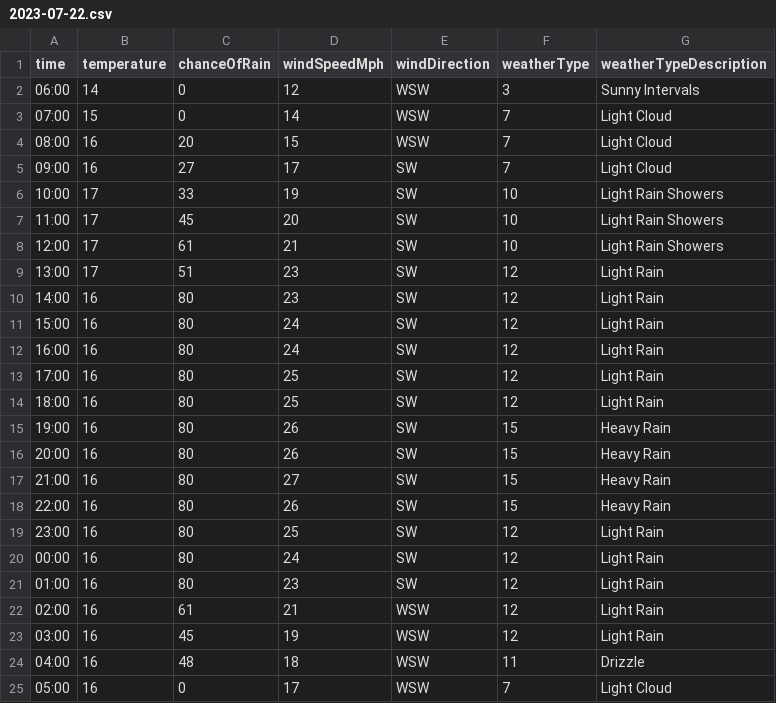
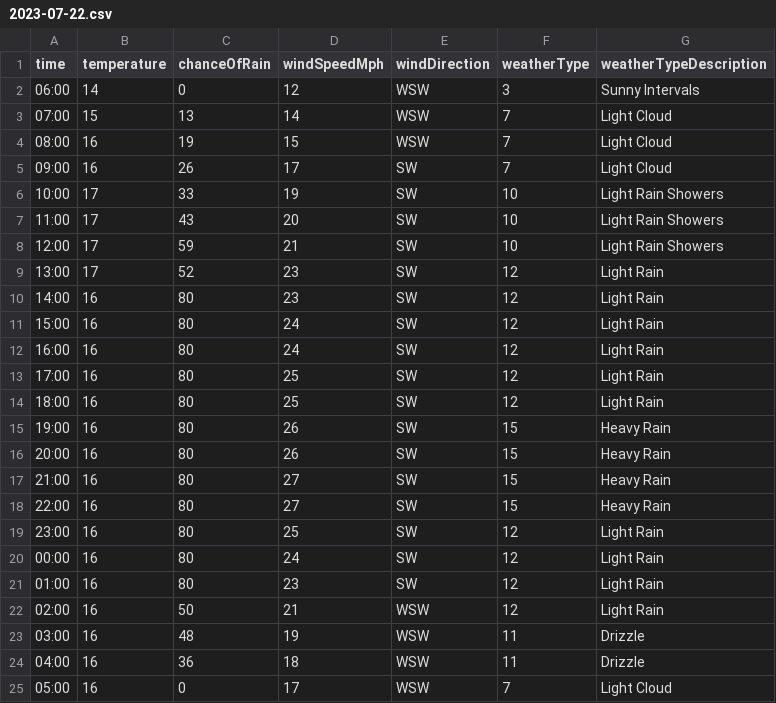
Before and after one commit to djcarter85/studland, a CSV file: _data/weather/2023-07-22.csv, drawn as a sheet.

Commit message:
a9657775-5c1e-45d1-8af6-92233a15fa8d

```diff
--- a/_data/weather/2023-07-22.csv
+++ b/_data/weather/2023-07-22.csv
@@ -2,9 +2,9 @@ time,temperature,chanceOfRain,windSpeedMph,windDirection,weatherType,weatherType
 06:00,14,0,12,WSW,3,Sunny Intervals
-07:00,15,0,14,WSW,7,Light Cloud
-08:00,16,20,15,WSW,7,Light Cloud
-09:00,16,27,17,SW,7,Light Cloud
+07:00,15,13,14,WSW,7,Light Cloud
+08:00,16,19,15,WSW,7,Light Cloud
+09:00,16,26,17,SW,7,Light Cloud
 10:00,17,33,19,SW,10,Light Rain Showers
-11:00,17,45,20,SW,10,Light Rain Showers
-12:00,17,61,21,SW,10,Light Rain Showers
-13:00,17,51,23,SW,12,Light Rain
+11:00,17,43,20,SW,10,Light Rain Showers
+12:00,17,59,21,SW,10,Light Rain Showers
+13:00,17,52,23,SW,12,Light Rain
 14:00,16,80,23,SW,12,Light Rain
@@ -17,3 +17,3 @@ time,temperature,chanceOfRain,windSpeedMph,windDirection,weatherType,weatherType
 21:00,16,80,27,SW,15,Heavy Rain
-22:00,16,80,26,SW,15,Heavy Rain
+22:00,16,80,27,SW,15,Heavy Rain
 23:00,16,80,25,SW,12,Light Rain
@@ -21,5 +21,5 @@ time,temperature,chanceOfRain,windSpeedMph,windDirection,weatherType,weatherType
 01:00,16,80,23,SW,12,Light Rain
-02:00,16,61,21,WSW,12,Light Rain
-03:00,16,45,19,WSW,12,Light Rain
-04:00,16,48,18,WSW,11,Drizzle
+02:00,16,50,21,WSW,12,Light Rain
+03:00,16,48,19,WSW,11,Drizzle
+04:00,16,36,18,WSW,11,Drizzle
 05:00,16,0,17,WSW,7,Light Cloud
```
